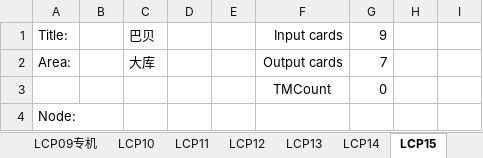
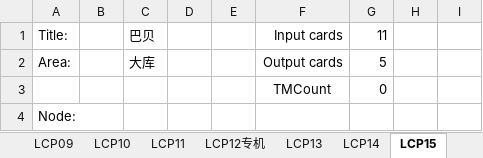
Before and after one commit to Caojinqian/Iolist, an Excel workbook: Excel操作/Excel操作/bin/Debug/符号表03.xlsx, sheet LCP15, drawn as a sheet; only a part is shown; values as stored, in another font and other column widths than the file's, no borders; the diff covers the shown part only; the diff names each change by its address in the sheet, - before the commit and + after, or states it on an @@ line.

```diff
--- a/Excel操作/Excel操作/bin/Debug/符号表03.xlsx (sheet LCP15)
+++ b/Excel操作/Excel操作/bin/Debug/符号表03.xlsx (sheet LCP15)
-sheet tab: LCP09专机
-sheet tab: LCP12
+sheet tab: LCP09
+sheet tab: LCP12专机
-G1: 9
+G1: 11
-G2: 7
+G2: 5
```
Also changed, not shown: other rows of this sheet, sheet PLCTags, sheet LCP05, sheet LCP10, sheet LCP13, sheet LCP04, sheet LCP11, 7 more sheets, other sheet tabs, formulas that keep their value, Excel操作/Excel操作/bin/Debug/符号表04.xlsx, Excel操作/Excel操作/bin/Debug/输入输出表.xlsx, 26 other files.
